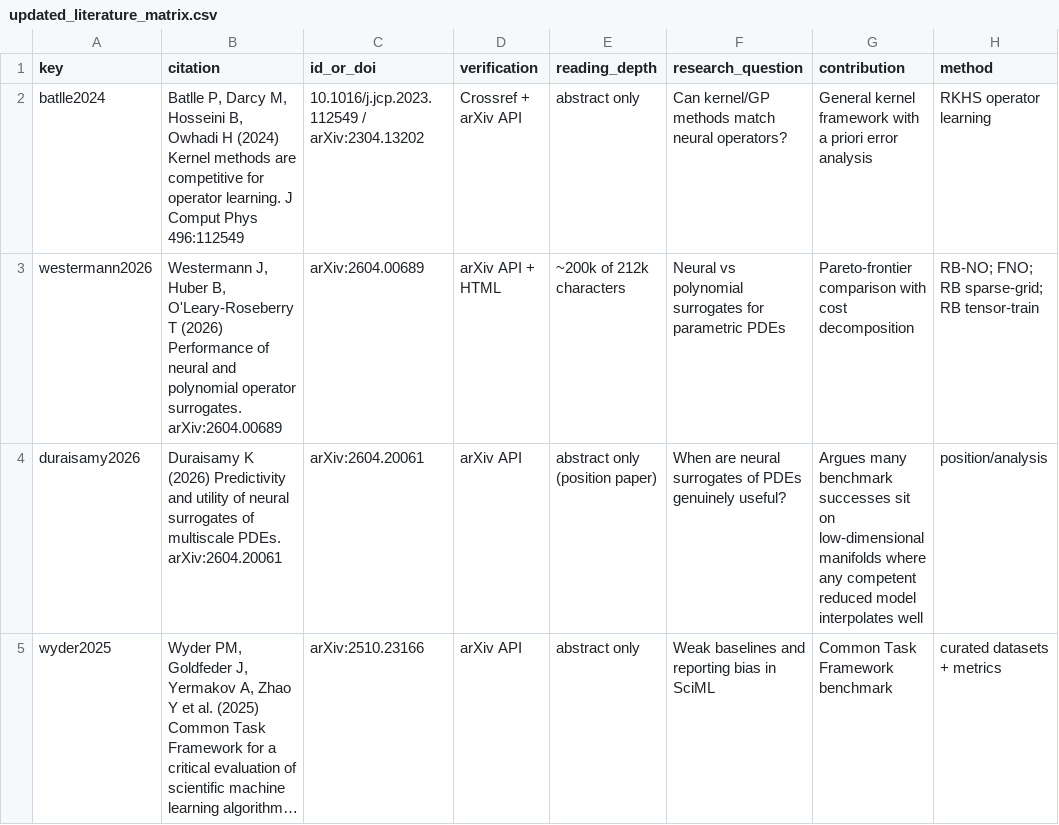
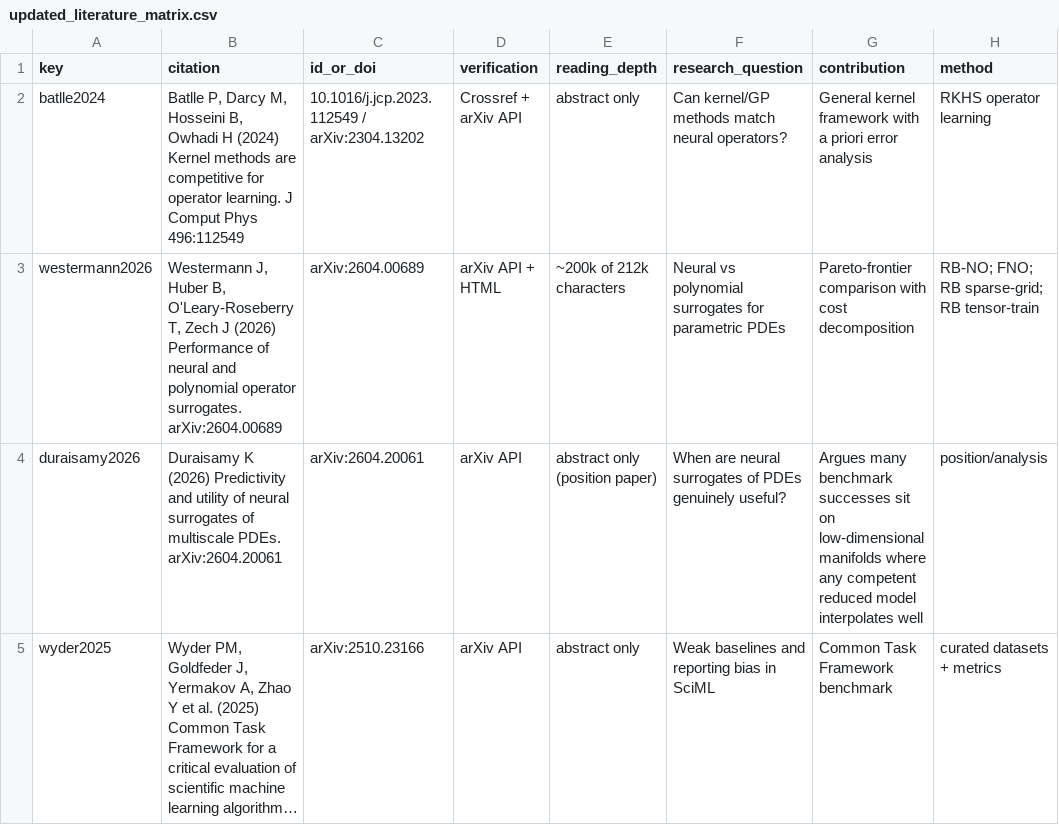
Before and after one commit to Bhargavteja-9779/rp_c_7, a CSV file: Reinforced_Research_Project/literature/updated_literature_matrix.csv, drawn as a sheet; only a part is shown; long unchanged cells end in …; the diff names each change by its address in the sheet, - before the commit and + after, or states it on an @@ line.

```diff
--- a/Reinforced_Research_Project/literature/updated_literature_matrix.csv
+++ b/Reinforced_Research_Project/literature/updated_literature_matrix.csv
-B3 (citation): …B, O'Leary-Roseberry T (2026) Performance…
+B3 (citation): …B, O'Leary-Roseberry T, Zech J (2026) Performance…
```
Also changed, not shown: literature_review/references_verified.csv, 11 other files.
